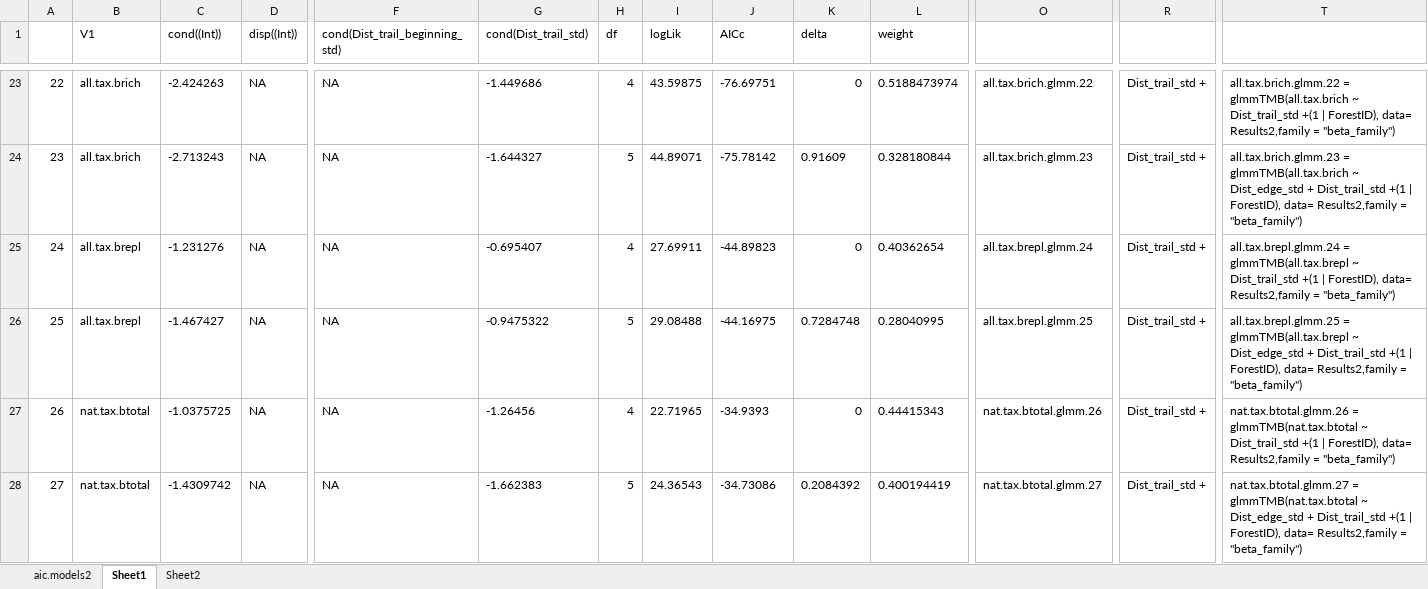
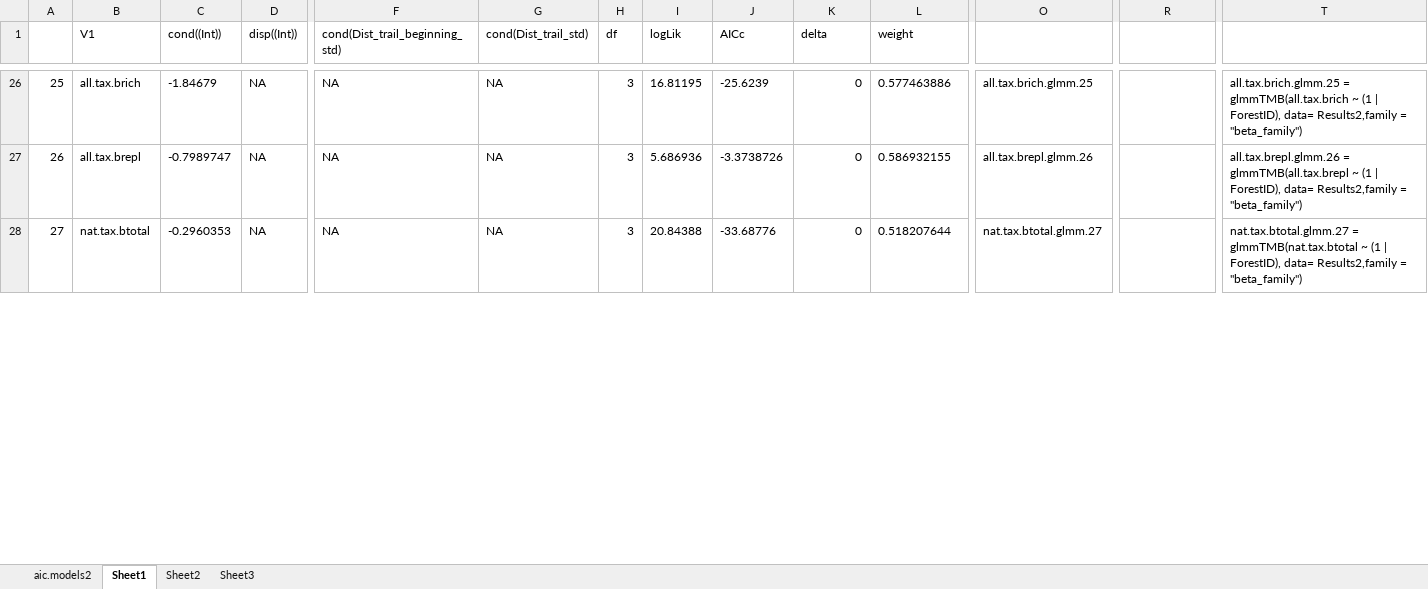
Before and after one commit to elprogramadordeldiablo/FinlandAnalysis, an Excel workbook: data/working.origin.model.formulas.xlsx, sheet Sheet1, drawn as a sheet; only a part is shown, gaps mark what is left out; values as stored, in another font and other column widths than the file's, no borders; removed rows and columns are numbered as before the commit, all else as after; rows hold the shown columns only; the diff covers the shown part only; the diff names each change by its address in the sheet, - before the commit and + after, or states it on an @@ line.

```diff
--- a/data/working.origin.model.formulas.xlsx (sheet Sheet1)
+++ b/data/working.origin.model.formulas.xlsx (sheet Sheet1)
+sheet tab: Sheet3
@@ column A renumbered from row 9 down @@
-C26 (cond((Int))): -2.424263
+C26 (cond((Int))): -1.84679
-G26 (cond(Dist_trail_std)): -1.449686
+G26 (cond(Dist_trail_std)): NA
-H26 (df): 4
+H26 (df): 3
-I26 (logLik): 43.59875
+I26 (logLik): 16.81195
-J26 (AICc): -76.69751
+J26 (AICc): -25.6239
-L26 (weight): 0.5188473974
+L26 (weight): 0.577463886
-O26: all.tax.brich.glmm.22
+O26: all.tax.brich.glmm.25
-R26: Dist_trail_std +
+R26: (empty)
-T26: all.tax.brich.glmm.22 = glmmTMB(all.tax.brich ~ Dist_trail_std +(1 | ForestID),…
+T26: all.tax.brich.glmm.25 = glmmTMB(all.tax.brich ~ (1 | ForestID),…
-row 24: 23 | all.tax.brich | -2.713243 | NA | NA | -1.644327 | 5 | 44.89071 | -75.78142 | 0.91609 | 0.328180844 | all.tax.brich.glmm.23 | Dist_trail_std + | all.tax.brich.glmm.23 = glmmTMB(all.tax.brich ~ Dist_edge_std + Dist_trail_std +(1 | ForestID), data= Results2,family = "beta_family")
-C27 (cond((Int))): -1.231276
+C27 (cond((Int))): -0.7989747
-G27 (cond(Dist_trail_std)): -0.695407
+G27 (cond(Dist_trail_std)): NA
-H27 (df): 4
+H27 (df): 3
-I27 (logLik): 27.69911
+I27 (logLik): 5.686936
-J27 (AICc): -44.89823
+J27 (AICc): -3.3738726
-L27 (weight): 0.40362654
+L27 (weight): 0.586932155
-O27: all.tax.brepl.glmm.24
+O27: all.tax.brepl.glmm.26
-R27: Dist_trail_std +
+R27: (empty)
-T27: all.tax.brepl.glmm.24 = glmmTMB(all.tax.brepl ~ Dist_trail_std +(1 | ForestID),…
+T27: all.tax.brepl.glmm.26 = glmmTMB(all.tax.brepl ~ (1 | ForestID),…
-row 26: 25 | all.tax.brepl | -1.467427 | NA | NA | -0.9475322 | 5 | 29.08488 | -44.16975 | 0.7284748 | 0.28040995 | all.tax.brepl.glmm.25 | Dist_trail_std + | all.tax.brepl.glmm.25 = glmmTMB(all.tax.brepl ~ Dist_edge_std + Dist_trail_std +(1 | ForestID), data= Results2,family = "beta_family")
-C28 (cond((Int))): -1.0375725
+C28 (cond((Int))): -0.2960353
-G28 (cond(Dist_trail_std)): -1.26456
+G28 (cond(Dist_trail_std)): NA
-H28 (df): 4
+H28 (df): 3
-I28 (logLik): 22.71965
+I28 (logLik): 20.84388
-J28 (AICc): -34.9393
+J28 (AICc): -33.68776
-L28 (weight): 0.44415343
+L28 (weight): 0.518207644
-O28: nat.tax.btotal.glmm.26
+O28: nat.tax.btotal.glmm.27
-R28: Dist_trail_std +
+R28: (empty)
-T28: nat.tax.btotal.glmm.26 = glmmTMB(nat.tax.btotal ~ Dist_trail_std +(1 | ForestID),…
+T28: nat.tax.btotal.glmm.27 = glmmTMB(nat.tax.btotal ~ (1 | ForestID),…
-row 28: 27 | nat.tax.btotal | -1.4309742 | NA | NA | -1.662383 | 5 | 24.36543 | -34.73086 | 0.2084392 | 0.400194419 | nat.tax.btotal.glmm.27 | Dist_trail_std + | nat.tax.btotal.glmm.27 = glmmTMB(nat.tax.btotal ~ Dist_edge_std + Dist_trail_std +(1 | ForestID), data= Results2,family = "beta_family")
```
Also changed, not shown: 21 added rows, 15 removed rows, 147 edited cells and cell formats elsewhere in this sheet, sheet aic.models2, formulas that keep their value, DATABASE_V9_Finland.xlsx, 28 other files.
